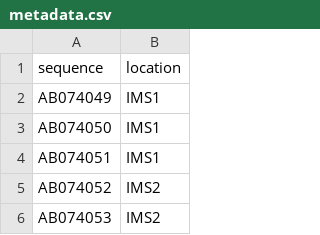
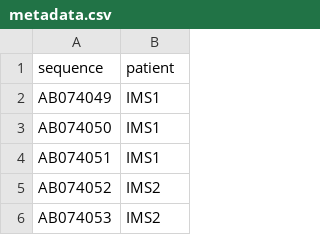
Before and after one commit to metasoarous/scons-tutorials, a CSV file: input/metadata.csv, drawn as a sheet; only a part is shown.

```diff
--- a/input/metadata.csv
+++ b/input/metadata.csv
@@ -1,2 +1,2 @@
-sequence,location
+sequence,patient
 AB074049,IMS1
```
Also changed, not shown: 1 other file.
